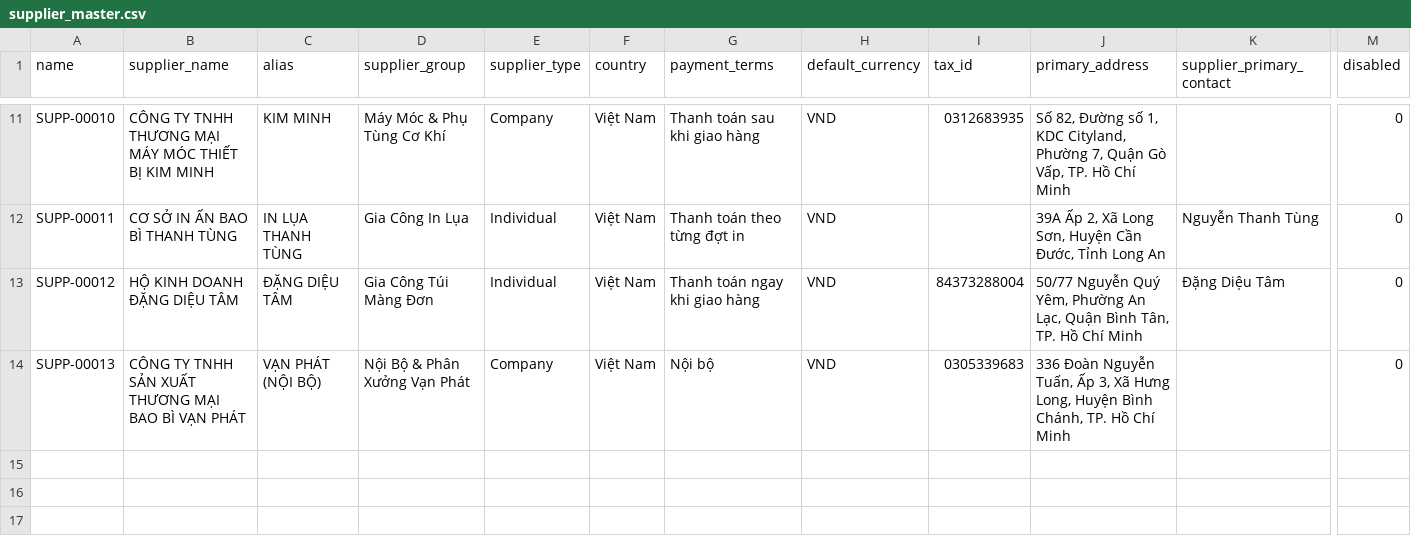
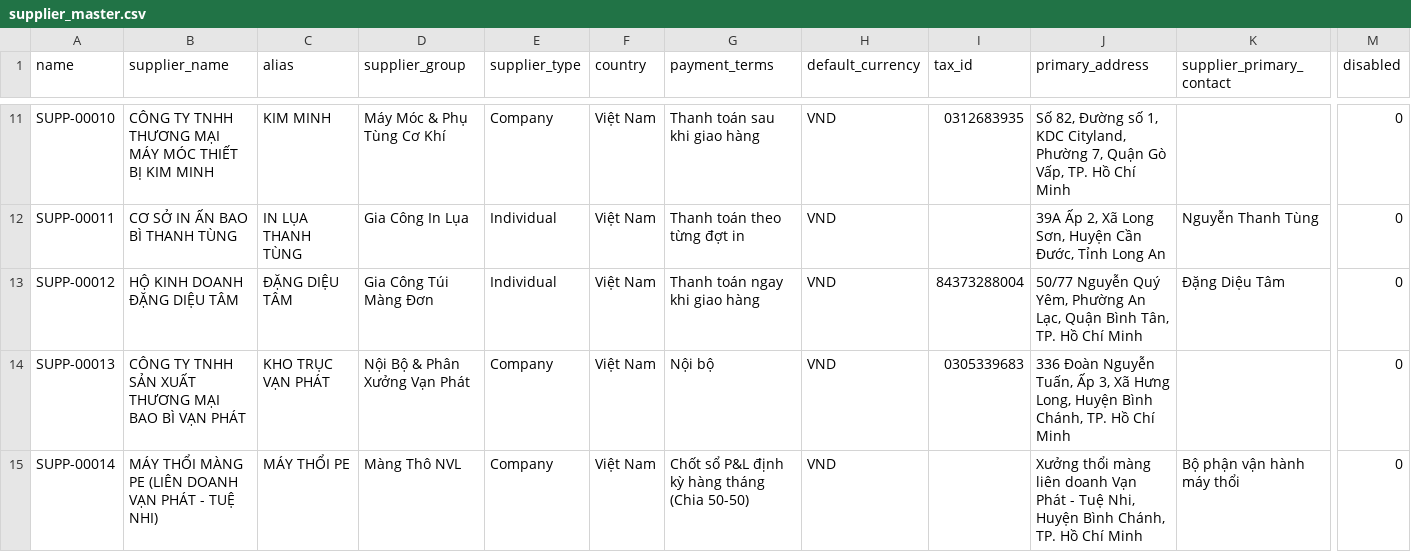
Before and after one commit to HoangHuy-cgv/vanphatapp, a CSV file: data/clean-data/supplier_master.csv, drawn as a sheet; only a part is shown, gaps mark what is left out; rows hold the shown columns only; the diff names each change by its address in the sheet, - before the commit and + after, or states it on an @@ line.

```diff
--- a/data/clean-data/supplier_master.csv
+++ b/data/clean-data/supplier_master.csv
-C14 (alias): VẠN PHÁT (NỘI BỘ)
+C14 (alias): KHO TRỤC VẠN PHÁT
+row 15: SUPP-00014 | MÁY THỔI MÀNG PE (LIÊN DOANH VẠN PHÁT - TUỆ NHI) | MÁY THỔI PE | Màng Thô NVL | Company | Việt Nam | Chốt sổ P&L định kỳ hàng tháng (Chia 50-50) | VND |  | Xưởng thổi màng liên doanh Vạn Phát - Tuệ Nhi, Huyện Bình Chánh, TP. Hồ Chí Minh | Bộ phận vận hành máy thổi | 0
```
Also changed, not shown: 9 other files.
